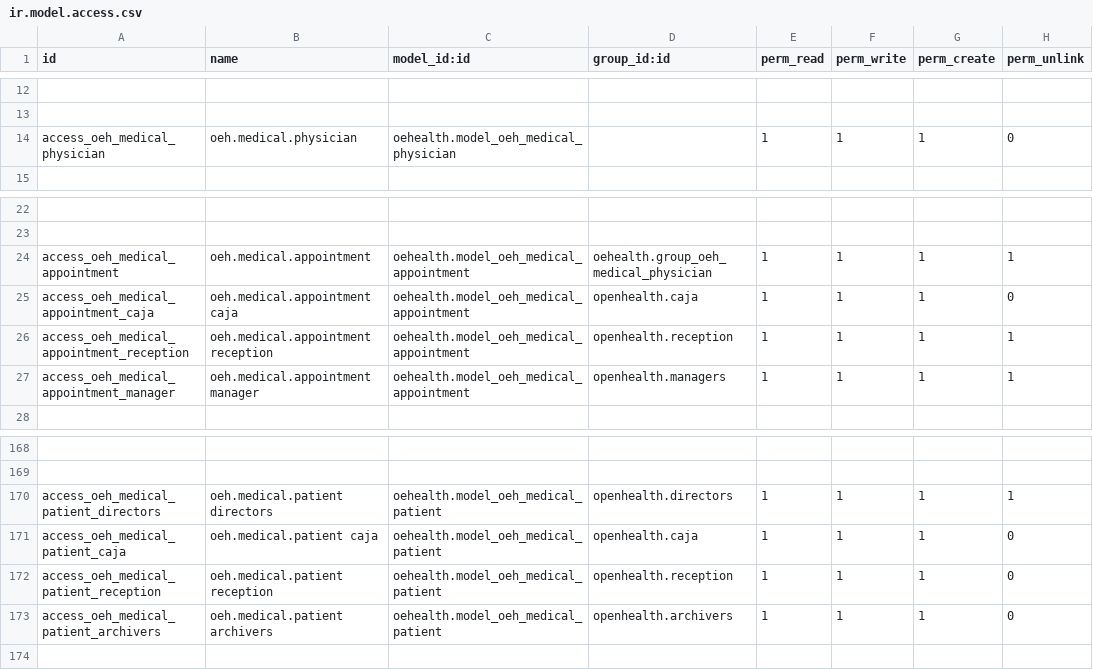
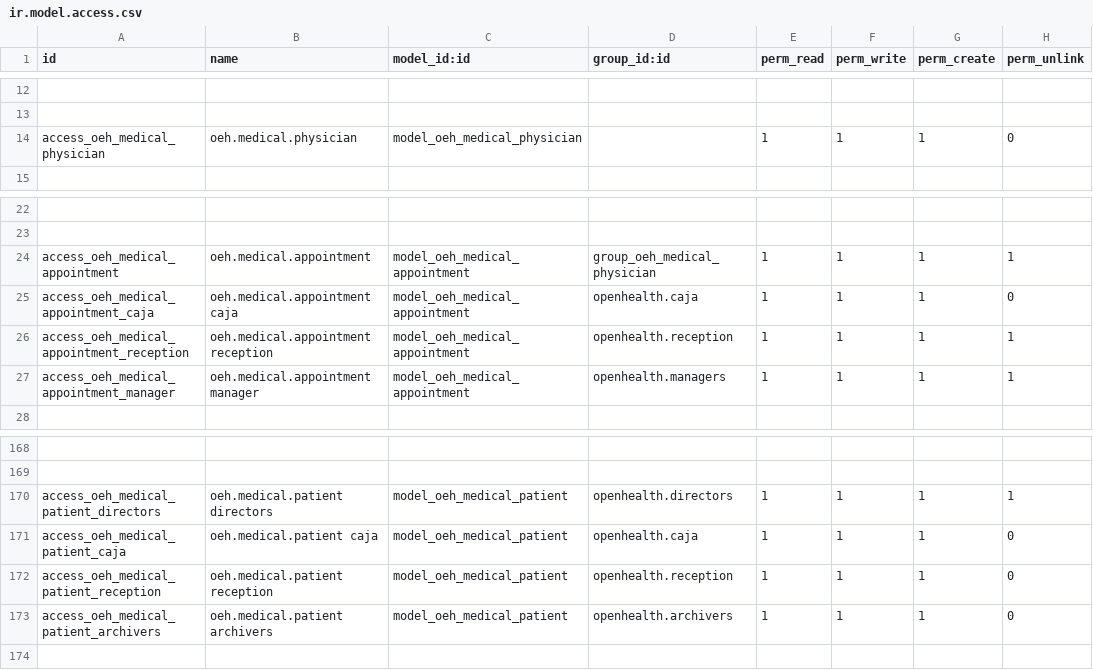
Before and after one commit to gibil5/openhealth, a CSV file: security/ir.model.access.csv, drawn as a sheet; only a part is shown, gaps mark what is left out; the diff names each change by its address in the sheet, - before the commit and + after, or states it on an @@ line.

Commit message:
Oeh medical module - Added insurance model.

```diff
--- a/security/ir.model.access.csv
+++ b/security/ir.model.access.csv
-C14 (model_id:id): oehealth.model_oeh_medical_physician
+C14 (model_id:id): model_oeh_medical_physician
-C24:C27 (model_id:id): oehealth.model_oeh_medical_appointment
+C24:C27 (model_id:id): model_oeh_medical_appointment
-D24 (group_id:id): oehealth.group_oeh_medical_physician
+D24 (group_id:id): group_oeh_medical_physician
-C170:C173 (model_id:id): oehealth.model_oeh_medical_patient
+C170:C173 (model_id:id): model_oeh_medical_patient
```
Also changed, not shown: 8 other files.
